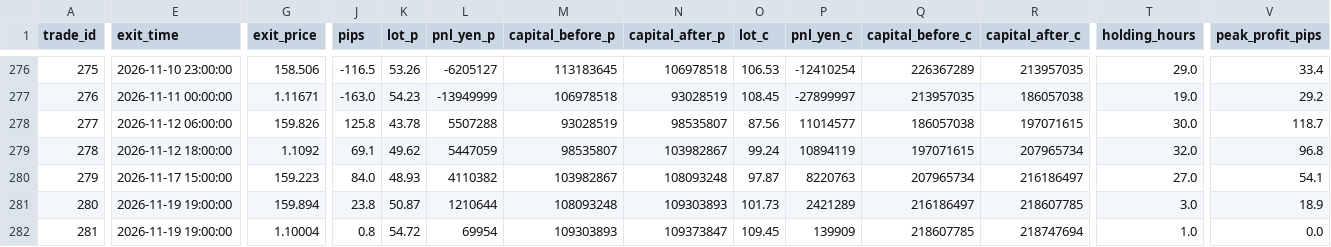
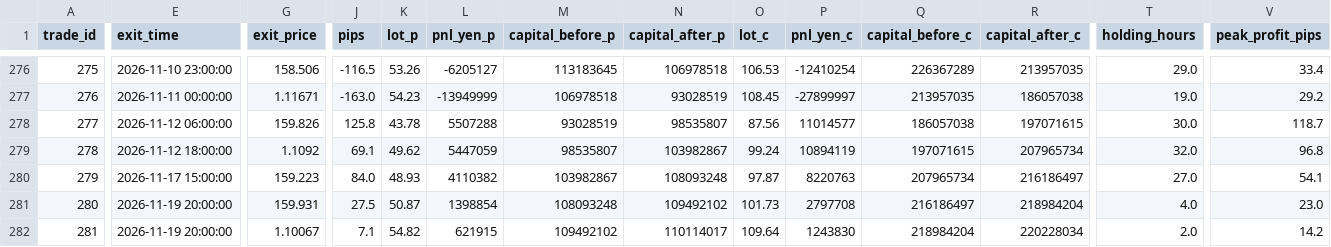
Before and after one commit to PJ-Baibain/pb-trade-log, a CSV file: trades.csv, drawn as a sheet; only a part is shown, gaps mark what is left out; the diff names each change by its address in the sheet, - before the commit and + after, or states it on an @@ line.

Commit message:
trade update 2026-11-19 20:30

```diff
--- a/trades.csv
+++ b/trades.csv
-E281:E282 (exit_time): 2026-11-19 19:00:00
+E281:E282 (exit_time): 2026-11-19 20:00:00
-G281 (exit_price): 159.894
+G281 (exit_price): 159.931
-J281 (pips): 23.8
+J281 (pips): 27.5
-L281 (pnl_yen_p): 1210644
+L281 (pnl_yen_p): 1398854
-N281 (capital_after_p): 109303893
+N281 (capital_after_p): 109492102
-P281 (pnl_yen_c): 2421289
+P281 (pnl_yen_c): 2797708
-R281 (capital_after_c): 218607785
+R281 (capital_after_c): 218984204
-T281 (holding_hours): 3.0
+T281 (holding_hours): 4.0
-V281 (peak_profit_pips): 18.9
+V281 (peak_profit_pips): 23.0
-G282 (exit_price): 1.10004
+G282 (exit_price): 1.10067
-J282 (pips): 0.8
+J282 (pips): 7.1
-K282 (lot_p): 54.72
+K282 (lot_p): 54.82
-L282 (pnl_yen_p): 69954
+L282 (pnl_yen_p): 621915
-M282 (capital_before_p): 109303893
+M282 (capital_before_p): 109492102
-N282 (capital_after_p): 109373847
+N282 (capital_after_p): 110114017
-O282 (lot_c): 109.45
+O282 (lot_c): 109.64
-P282 (pnl_yen_c): 139909
+P282 (pnl_yen_c): 1243830
-Q282 (capital_before_c): 218607785
+Q282 (capital_before_c): 218984204
-R282 (capital_after_c): 218747694
+R282 (capital_after_c): 220228034
-T282 (holding_hours): 1.0
+T282 (holding_hours): 2.0
-V282 (peak_profit_pips): 0.0
+V282 (peak_profit_pips): 14.2
```
Also changed, not shown: equity.csv, 6 other files.
